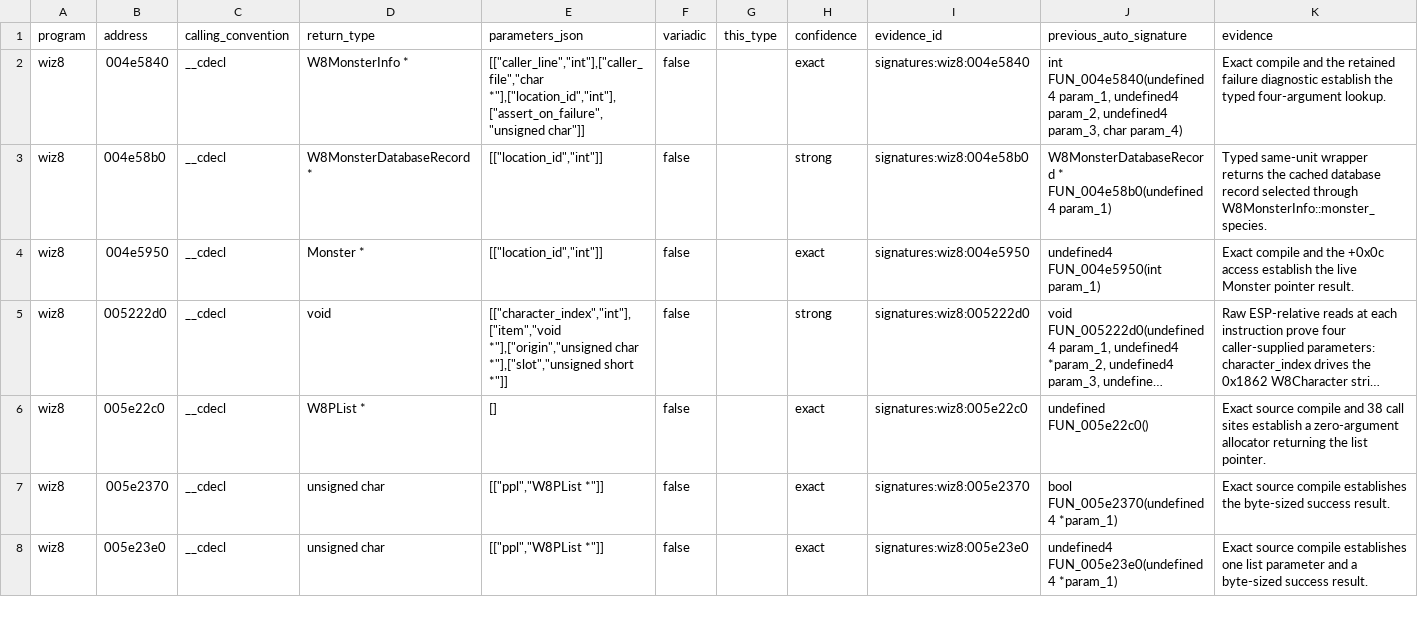
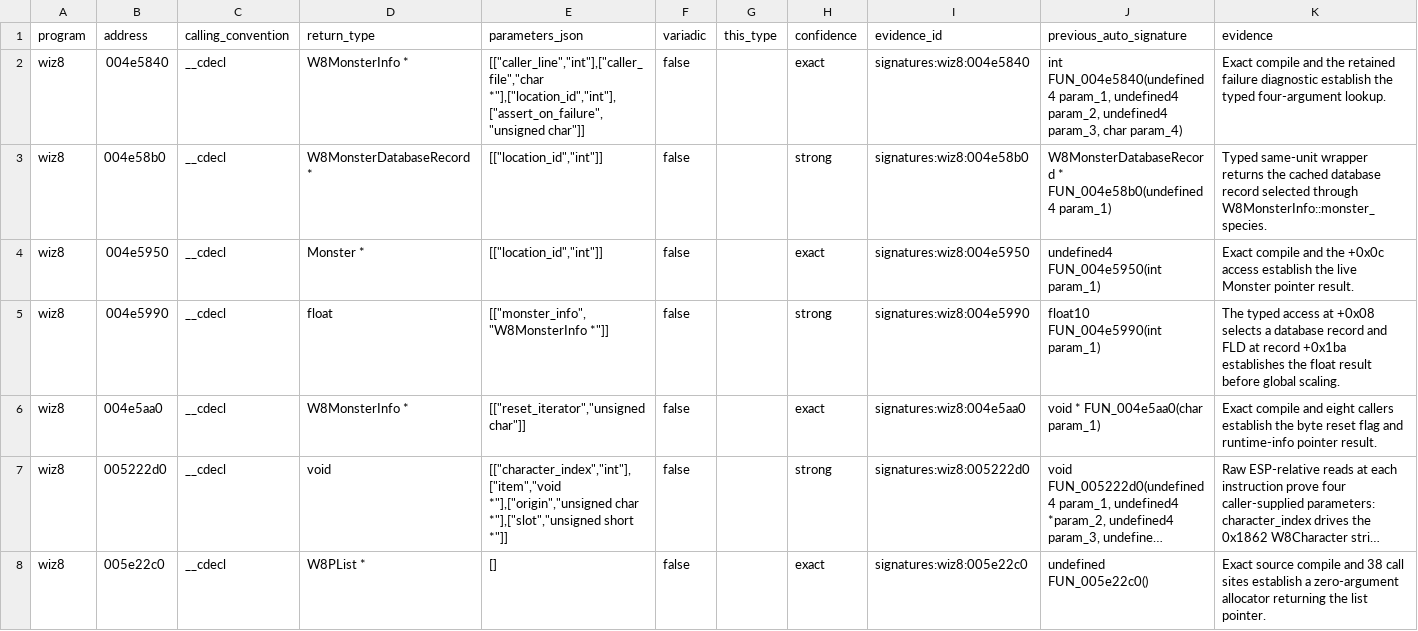
Before and after one commit to agluszak/wizardry-8-decomp, a CSV file: evidence/reviewed/wiz8/signatures.csv, drawn as a sheet; only a part is shown; the shorter side is filled out with more unchanged rows; long unchanged cells end in …; the diff names each change by its address in the sheet, - before the commit and + after, or states it on an @@ line.

```diff
--- a/evidence/reviewed/wiz8/signatures.csv
+++ b/evidence/reviewed/wiz8/signatures.csv
+row 5: wiz8 | 004e5990 | __cdecl | float | [["monster_info","W8MonsterInfo *"]] | false |  | strong | signatures:wiz8:004e5990 | float10 FUN_004e5990(int param_1) | The typed access at +0x08 selects a database record and FLD at record +0x1ba establishes the float result before global scaling.
+row 6: wiz8 | 004e5aa0 | __cdecl | W8MonsterInfo * | [["reset_iterator","unsigned char"]] | false |  | exact | signatures:wiz8:004e5aa0 | void * FUN_004e5aa0(char param_1) | Exact compile and eight callers establish the byte reset flag and runtime-info pointer result.
```
Also changed, not shown: config/reccmp/wiz8-gameplay-boundaries.csv, evidence/reviewed/wiz8/function-evidence.csv, 9 other files.
